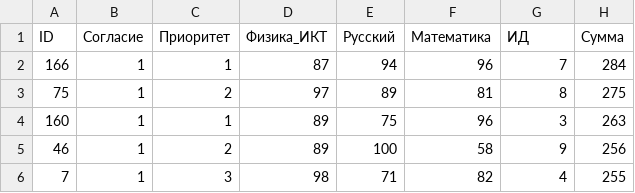
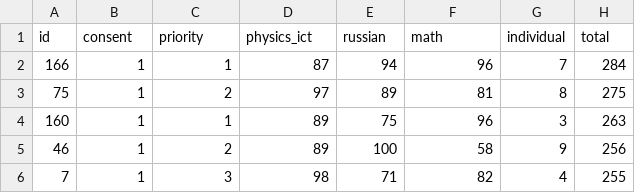
Before and after one commit to rawer470/AdmissionAnalysis, a CSV file: data/mock/01/IB_01_08.csv, drawn as a sheet; only a part is shown; removed rows and columns are numbered as before the commit, all else as after; the diff names each change by its address in the sheet, - before the commit and + after, or states it on an @@ line.

Commit message:
fix .csv files in data/mock/

```diff
--- a/data/mock/01/IB_01_08.csv
+++ b/data/mock/01/IB_01_08.csv
-row 1: ID | Согласие | Приоритет | Физика_ИКТ | Русский | Математика | ИД | Сумма
+row 1: id | consent | priority | physics_ict | russian | math | individual | total
```
Also changed, not shown: data/mock/01/ITSS_01_08.csv, data/mock/01/IVT_01_08.csv, 17 other files.
